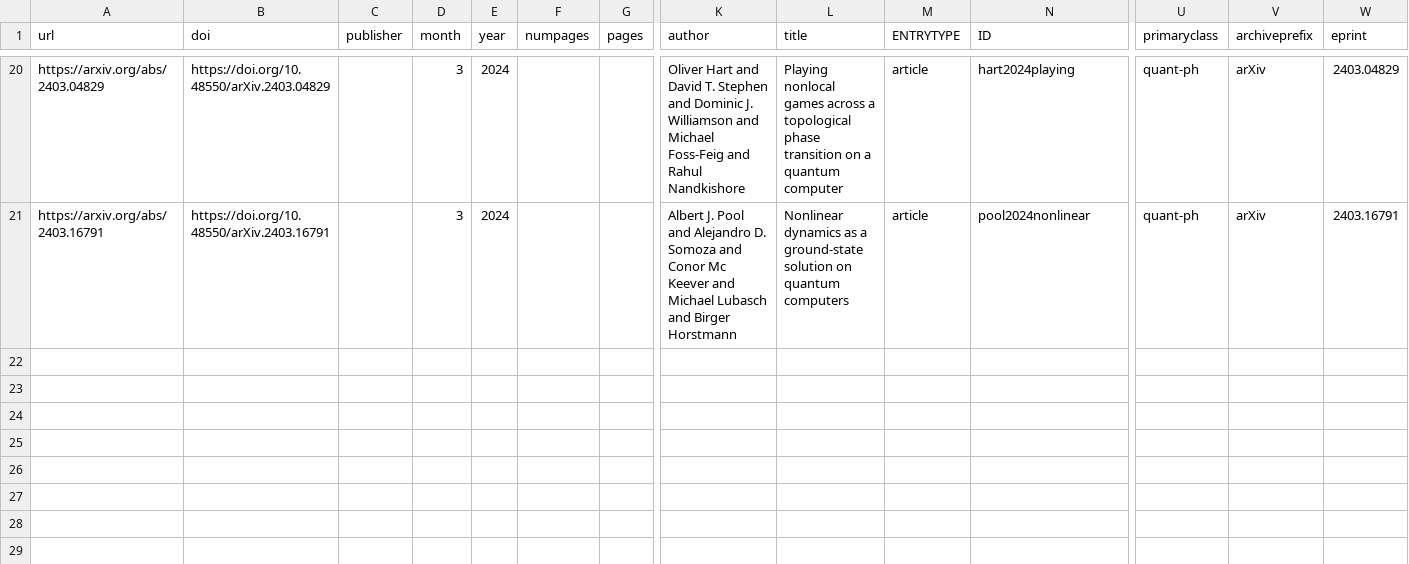
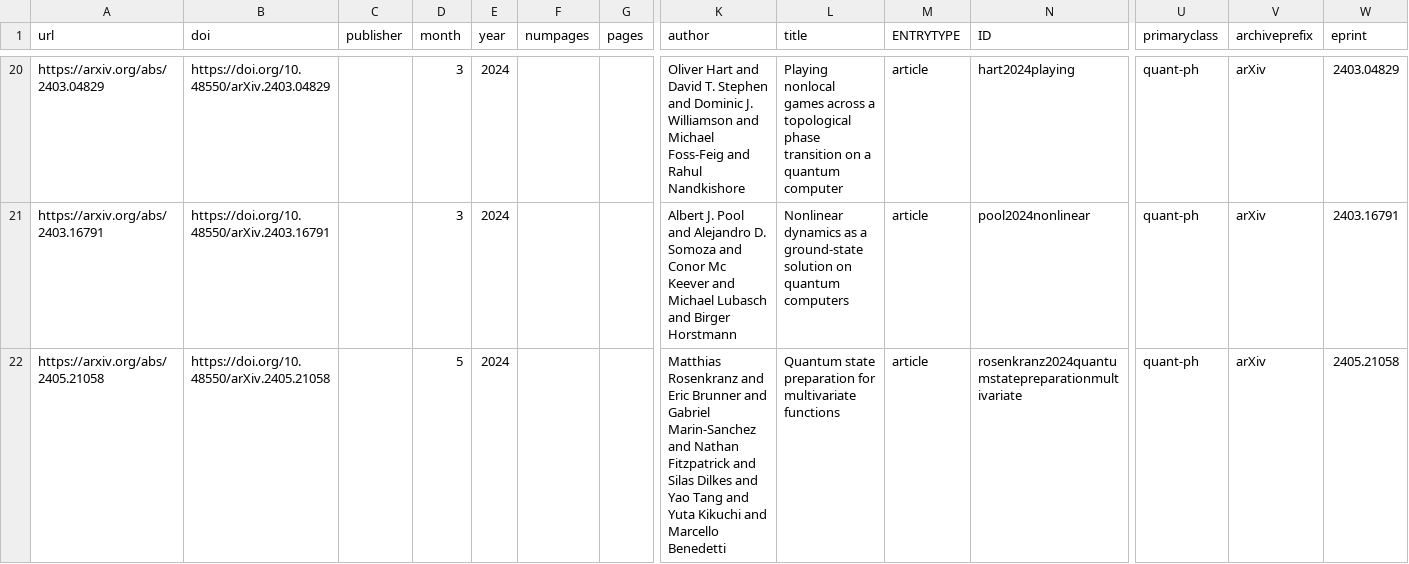
Before and after one commit to CQCL/quantinuum-publications, a CSV file: csv/hardware-collaborations.csv, drawn as a sheet; only a part is shown, gaps mark what is left out; rows hold the shown columns only; the diff covers the shown part only; the diff names each change by its address in the sheet, - before the commit and + after, or states it on an @@ line.

```diff
--- a/csv/hardware-collaborations.csv
+++ b/csv/hardware-collaborations.csv
+row 22: https://arxiv.org/abs/2405.21058 | https://doi.org/10.48550/arXiv.2405.21058 |  | 5 | 2024 |  |  | Matthias Rosenkranz and Eric Brunner and Gabriel Marin-Sanchez and Nathan Fitzpatrick and Silas Dilkes and Yao Tang and Yuta Kikuchi and Marcello Benedetti | Quantum state preparation for multivariate functions | article | rosenkranz2024quantumstatepreparationmultivariate | quant-ph | arXiv | 2405.21058
```
Also changed, not shown: 2 added rows elsewhere in this file, csv/hardware-articles.csv, csv/hardware-citations.csv, 2 other files.
